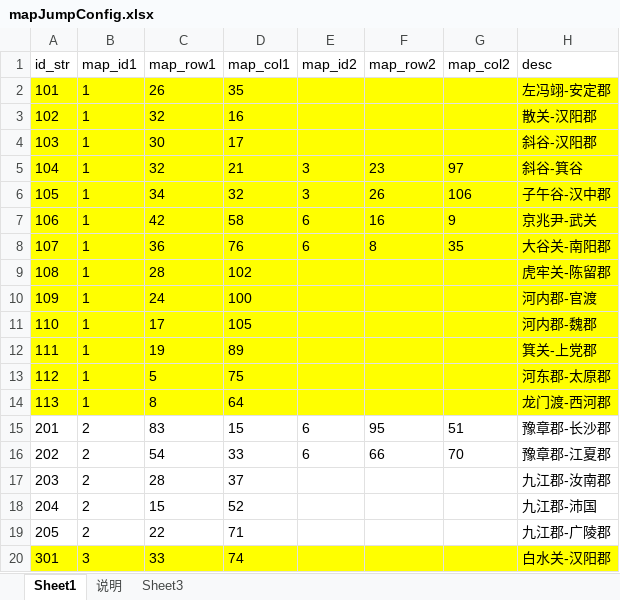
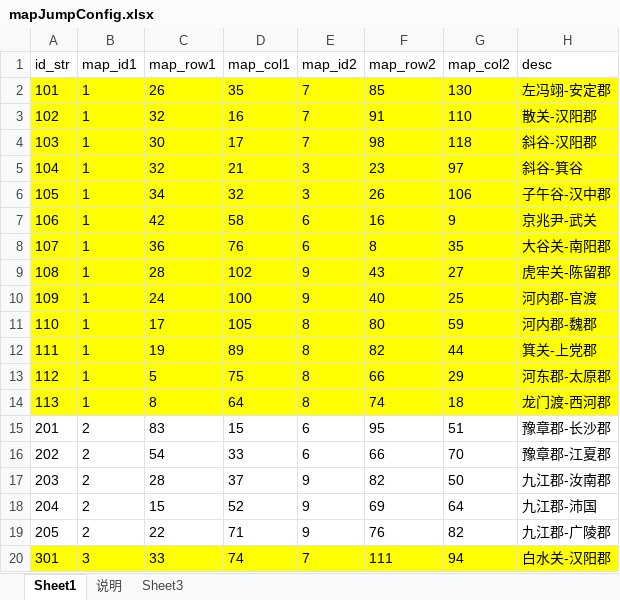
Before and after one commit to shilong1028/shilong1028.sanguo.io, an Excel workbook: tbl打包工具/excel/mapJumpConfig.xlsx, sheet Sheet1, drawn as a sheet; only a part is shown; values as stored, in another font and other column widths than the file's, no borders; the diff covers the shown part only; the diff names each change by its address in the sheet, - before the commit and + after, or states it on an @@ line.

```diff
--- a/tbl打包工具/excel/mapJumpConfig.xlsx (sheet Sheet1)
+++ b/tbl打包工具/excel/mapJumpConfig.xlsx (sheet Sheet1)
-E2:E4 (map_id2): (empty)
+E2:E4 (map_id2): 7
-F2 (map_row2): (empty)
+F2 (map_row2): 85
-G2 (map_col2): (empty)
+G2 (map_col2): 130
-F3 (map_row2): (empty)
+F3 (map_row2): 91
-G3 (map_col2): (empty)
+G3 (map_col2): 110
-F4 (map_row2): (empty)
+F4 (map_row2): 98
-G4 (map_col2): (empty)
+G4 (map_col2): 118
-E9:E10 (map_id2): (empty)
+E9:E10 (map_id2): 9
-F9 (map_row2): (empty)
+F9 (map_row2): 43
-G9 (map_col2): (empty)
+G9 (map_col2): 27
-F10 (map_row2): (empty)
+F10 (map_row2): 40
-G10 (map_col2): (empty)
+G10 (map_col2): 25
-E11:E14 (map_id2): (empty)
+E11:E14 (map_id2): 8
-F11 (map_row2): (empty)
+F11 (map_row2): 80
-G11 (map_col2): (empty)
+G11 (map_col2): 59
-F12 (map_row2): (empty)
+F12 (map_row2): 82
-G12 (map_col2): (empty)
+G12 (map_col2): 44
-F13 (map_row2): (empty)
+F13 (map_row2): 66
-G13 (map_col2): (empty)
+G13 (map_col2): 29
-F14 (map_row2): (empty)
+F14 (map_row2): 74
-G14 (map_col2): (empty)
+G14 (map_col2): 18
-E17:E19 (map_id2): (empty)
+E17:E19 (map_id2): 9
-F17 (map_row2): (empty)
+F17 (map_row2): 82
-G17 (map_col2): (empty)
+G17 (map_col2): 50
-F18 (map_row2): (empty)
+F18 (map_row2): 69
-G18 (map_col2): (empty)
+G18 (map_col2): 64
-F19 (map_row2): (empty)
+F19 (map_row2): 76
-G19 (map_col2): (empty)
+G19 (map_col2): 82
-E20 (map_id2): (empty)
+E20 (map_id2): 7
-F20 (map_row2): (empty)
+F20 (map_row2): 111
-G20 (map_col2): (empty)
+G20 (map_col2): 94
```
Also changed, not shown: 4 added rows and 18 edited cells elsewhere in this sheet, tbl打包工具/excel/cityConfig.xlsx, tbl打包工具/excel/mapConfig.xlsx, 11 other files.
